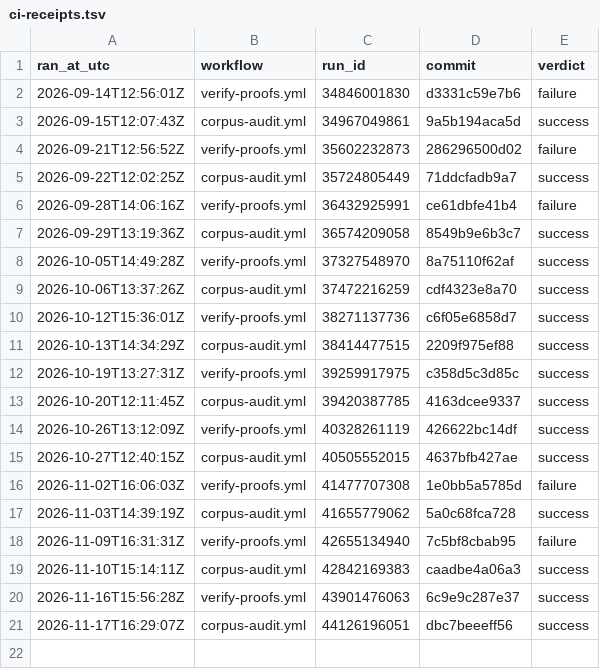
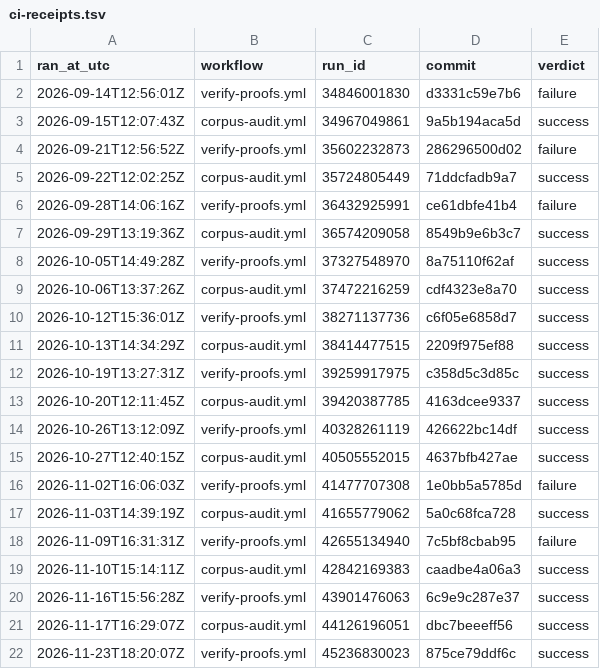
Before and after one commit to TOTOGT/geometry, a TSV file: docs/ci-receipts.tsv, drawn as a sheet; the diff names each change by its address in the sheet, - before the commit and + after, or states it on an @@ line.

Commit message:
ci: receipt for verify-proofs.yml run 45236830023 [skip ci]

```diff
--- a/docs/ci-receipts.tsv
+++ b/docs/ci-receipts.tsv
+row 22: 2026-11-23T18:20:07Z | verify-proofs.yml | 45236830023 | 875ce79ddf6c | success
```
